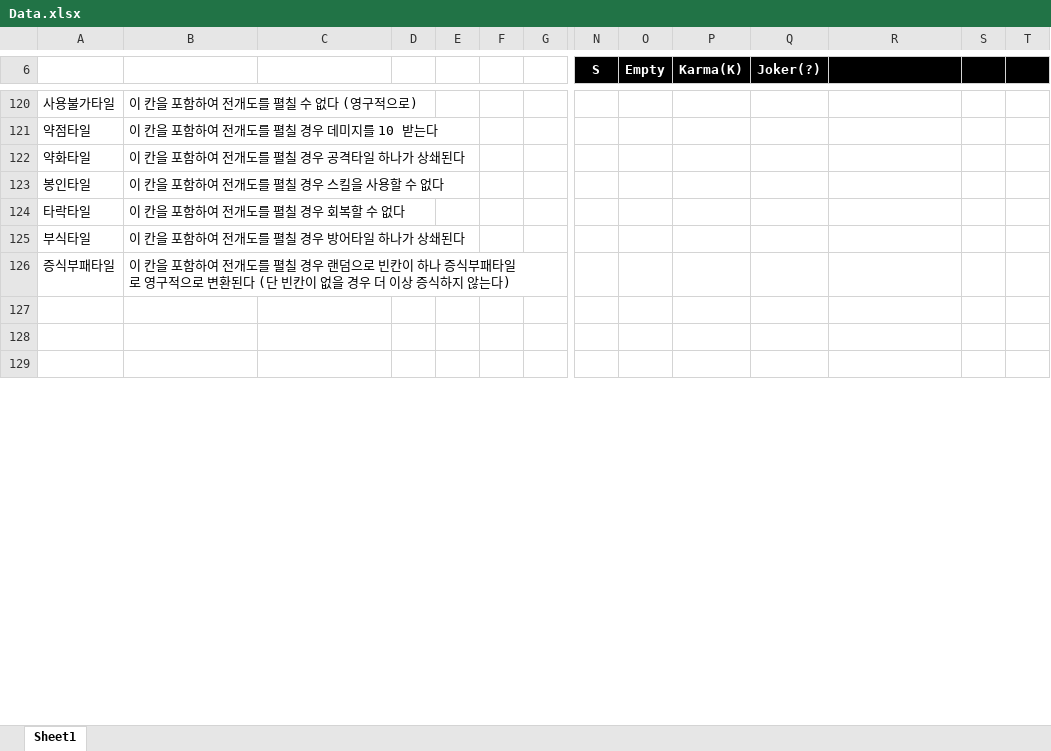
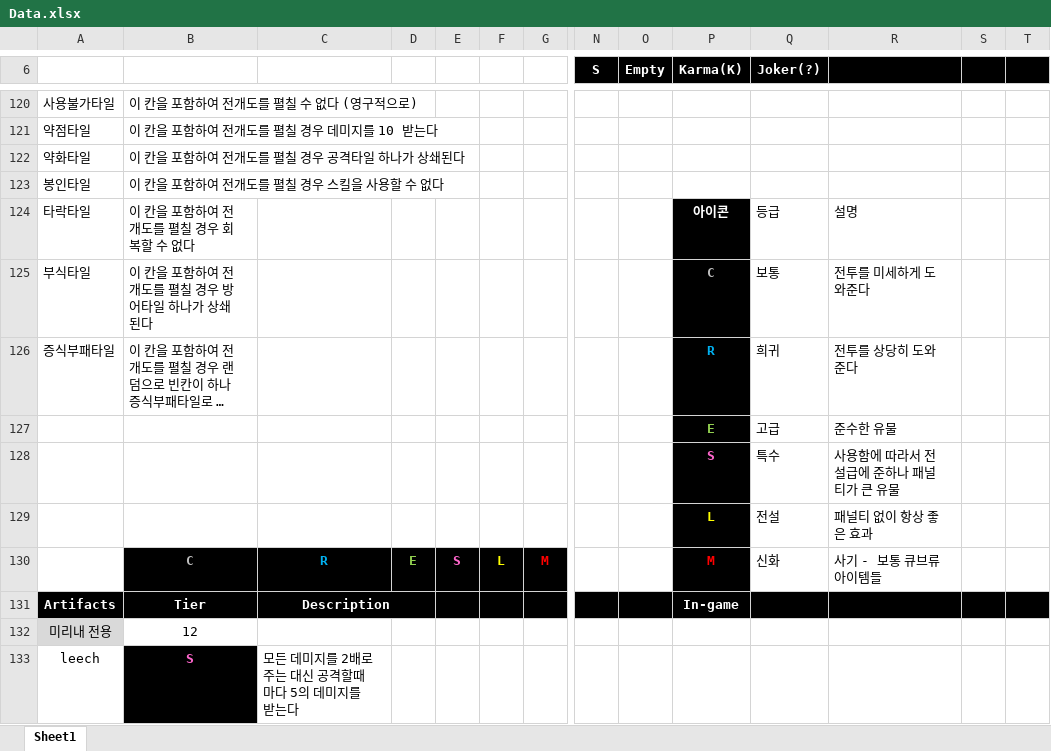
Before and after one commit to blueSparrow2000/DiceGame, an Excel workbook: Data.xlsx, sheet Sheet1, drawn as a sheet; only a part is shown, gaps mark what is left out; the shorter side is filled out with more unchanged rows; long unchanged cells end in …; values as stored, in another font and other column widths than the file's, no borders; rows hold the shown columns only; the diff covers the shown part only; the diff names each change by its address in the sheet, - before the commit and + after, or states it on an @@ line.

```diff
--- a/Data.xlsx (sheet Sheet1)
+++ b/Data.xlsx (sheet Sheet1)
-P124 (Karma(K)): (empty)
+P124 (Karma(K)): 아이콘
-P124:P126 fill: none
+P124:P126 fill: #000000
-Q124 (Joker(?)): (empty)
+Q124 (Joker(?)): 등급
-R124: (empty)
+R124: 설명
-P125 (Karma(K)): (empty)
+P125 (Karma(K)): C
-Q125 (Joker(?)): (empty)
+Q125 (Joker(?)): 보통
-R125: (empty)
+R125: 전투를 미세하게 도와준다
-P126 (Karma(K)): (empty)
+P126 (Karma(K)): R
-Q126 (Joker(?)): (empty)
+Q126 (Joker(?)): 희귀
-R126: (empty)
+R126: 전투를 상당히 도와준다
+row 127:  |  |  |  |  |  |  |  |  | E | 고급 | 준수한 유물
+row 128:  |  |  |  |  |  |  |  |  | S | 특수 | 사용함에 따라서 전설급에 준하나 패널티가 큰 유물
+row 129:  |  |  |  |  |  |  |  |  | L | 전설 | 패널티 없이 항상 좋은 효과
+row 130:  | C | R | E | S | L | M |  |  | M | 신화 | 사기 - 보통 큐브류 아이템들
+row 131: Artifacts | Tier | Description |  |  |  |  |  |  | In-game
+row 132: 미리내 전용 | 12
+row 133: leech | S | 모든 데미지를 2배로 주는 대신 공격할때마다 5의 데미지를 받는다
```
Also changed, not shown: 71 added rows, 82 edited cells, cell formats and merged cells elsewhere in this sheet, 8 other files.
